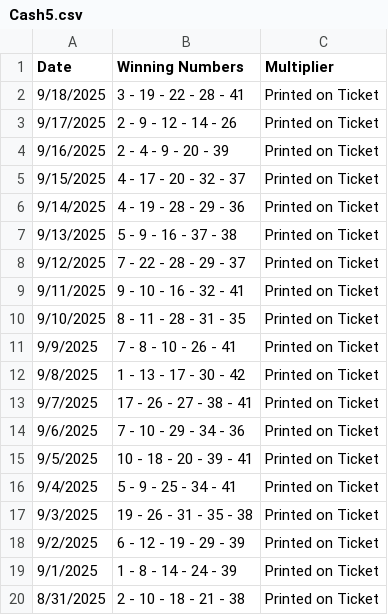
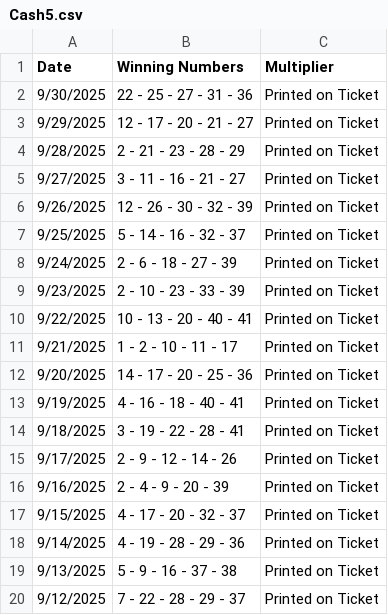
Before and after one commit to Sonali1701/Cash5, a CSV file: Cash5.csv, drawn as a sheet; only a part is shown; the shorter side is filled out with more unchanged rows.

Commit message:
Add files via upload

```diff
--- a/Cash5.csv
+++ b/Cash5.csv
@@ -1,2 +1,14 @@
  Date , Winning Numbers , Multiplier
+9/30/2025,22 - 25 - 27 - 31 - 36, Printed on Ticket
+9/29/2025,12 - 17 - 20 - 21 - 27, Printed on Ticket
+9/28/2025,2 - 21 - 23 - 28 - 29, Printed on Ticket
+9/27/2025,3 - 11 - 16 - 21 - 27, Printed on Ticket
+9/26/2025,12 - 26 - 30 - 32 - 39, Printed on Ticket
+9/25/2025,5 - 14 - 16 - 32 - 37, Printed on Ticket
+9/24/2025,2 - 6 - 18 - 27 - 39, Printed on Ticket
+9/23/2025,2 - 10 - 23 - 33 - 39, Printed on Ticket
+9/22/2025,10 - 13 - 20 - 40 - 41, Printed on Ticket
+9/21/2025,1 - 2 - 10 - 11 - 17, Printed on Ticket
+9/20/2025,14 - 17 - 20 - 25 - 36, Printed on Ticket
+9/19/2025,4 - 16 - 18 - 40 - 41, Printed on Ticket
 9/18/2025,3 - 19 - 22 - 28 - 41, Printed on Ticket
```
